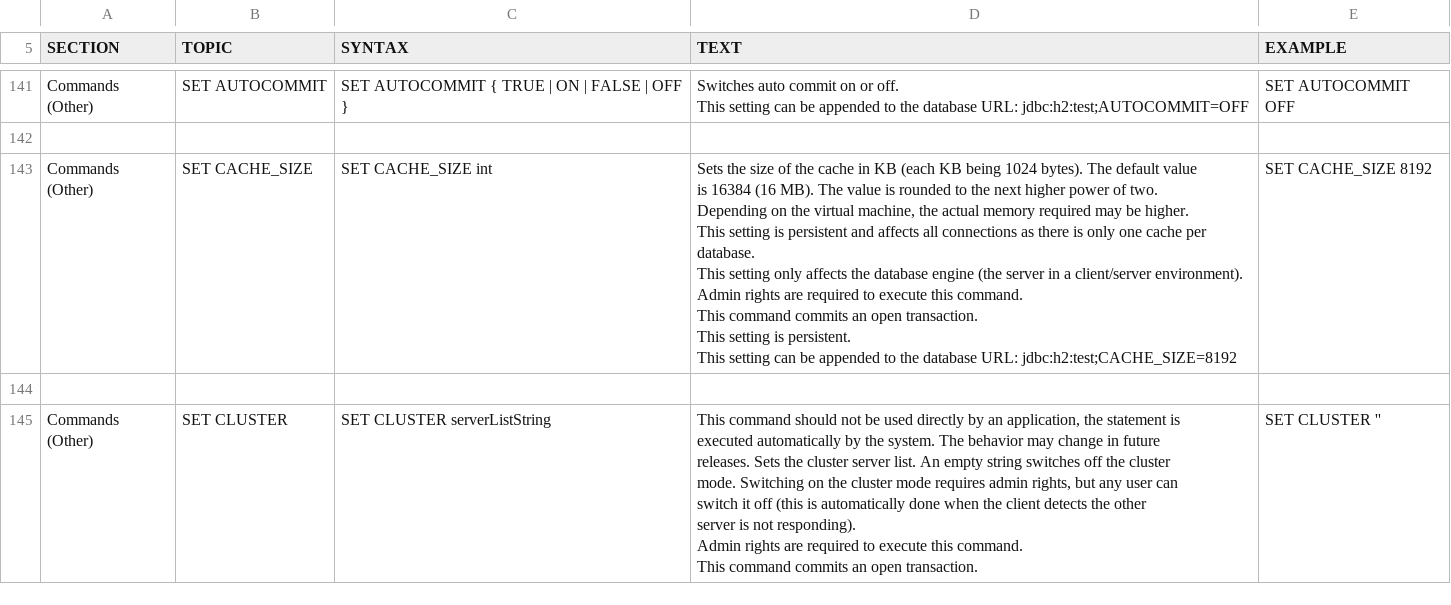
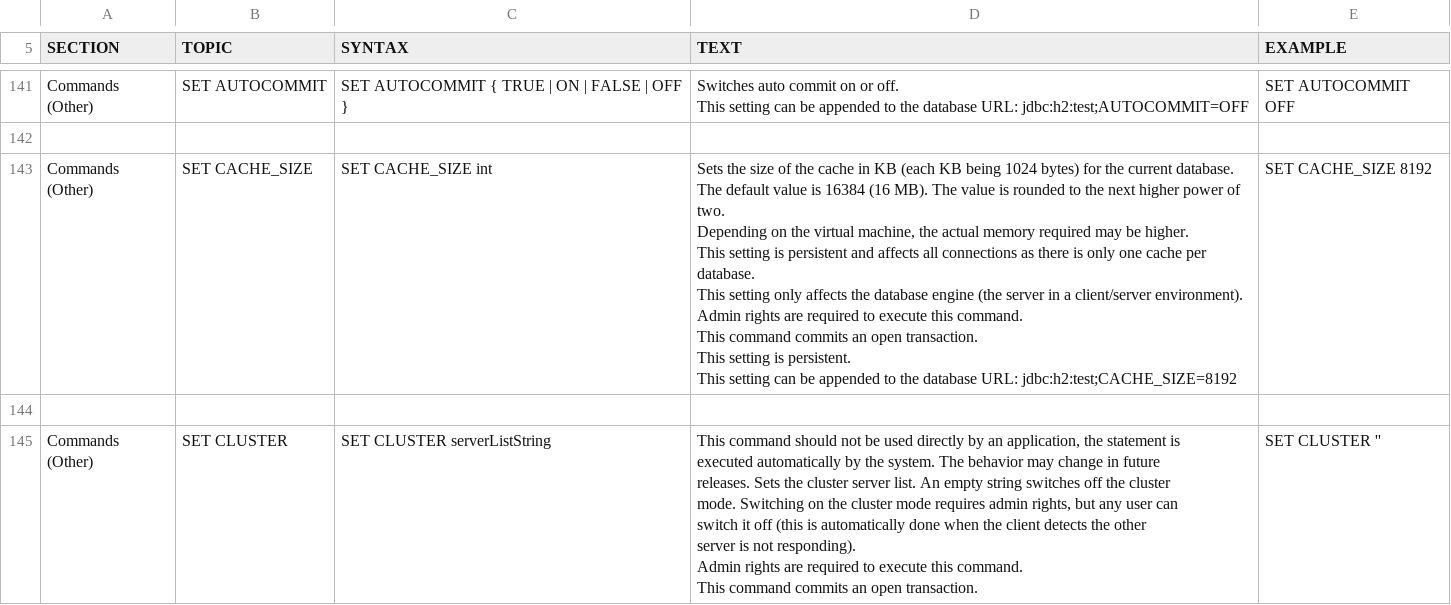
Before and after one commit to peterfich/h2database, a CSV file: h2/src/docsrc/help/help.csv, drawn as a sheet; only a part is shown, gaps mark what is left out.

```diff
--- a/h2/src/docsrc/help/help.csv
+++ b/h2/src/docsrc/help/help.csv
@@ -899,19 +899,19 @@ SET AUTOCOMMIT OFF
 
-"Commands (Other)","SET CACHE_SIZE","
-SET CACHE_SIZE int
-","
-Sets the size of the cache in KB (each KB being 1024 bytes). The default value
-is 16384 (16 MB). The value is rounded to the next higher power of two.
-Depending on the virtual machine, the actual memory required may be higher.
-
-This setting is persistent and affects all connections as there is only one cache per database.
-This setting only affects the database engine (the server in a client/server environment).
-
-Admin rights are required to execute this command.
-This command commits an open transaction.
-This setting is persistent.
-This setting can be appended to the database URL: jdbc:h2:test;CACHE_SIZE=8192
-","
-SET CACHE_SIZE 8192
-"
+"Commands (Other)","SET CACHE_SIZE","
+SET CACHE_SIZE int
+","
+Sets the size of the cache in KB (each KB being 1024 bytes) for the current database.
+The default value is 16384 (16 MB). The value is rounded to the next higher power of two.
+Depending on the virtual machine, the actual memory required may be higher.
+
+This setting is persistent and affects all connections as there is only one cache per database.
+This setting only affects the database engine (the server in a client/server environment).
+
+Admin rights are required to execute this command.
+This command commits an open transaction.
+This setting is persistent.
+This setting can be appended to the database URL: jdbc:h2:test;CACHE_SIZE=8192
+","
+SET CACHE_SIZE 8192
+"
 
```
Also changed, not shown: 22 other files.
